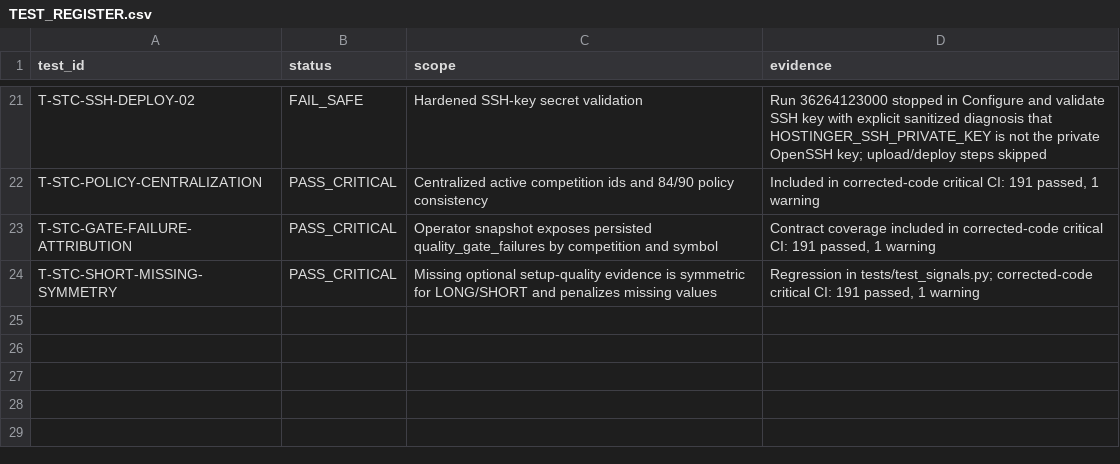
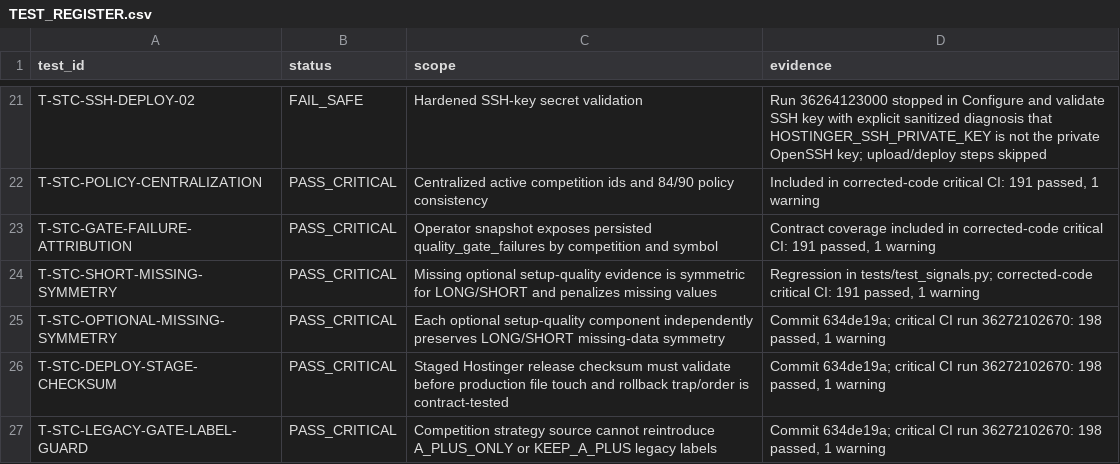
Before and after one commit to engmeldkroury-pixel/stc-competition-engine, a CSV file: TEST_REGISTER.csv, drawn as a sheet; only a part is shown, gaps mark what is left out.

Commit message:
docs: record external review QA evidence [skip ci]

```diff
--- a/TEST_REGISTER.csv
+++ b/TEST_REGISTER.csv
@@ -24 +24,4 @@ T-STC-GATE-FAILURE-ATTRIBUTION,PASS_CRITICAL,"Operator snapshot exposes persiste
 T-STC-SHORT-MISSING-SYMMETRY,PASS_CRITICAL,"Missing optional setup-quality evidence is symmetric for LONG/SHORT and penalizes missing values","Regression in tests/test_signals.py; corrected-code critical CI: 191 passed, 1 warning"
+T-STC-OPTIONAL-MISSING-SYMMETRY,PASS_CRITICAL,"Each optional setup-quality component independently preserves LONG/SHORT missing-data symmetry","Commit 634de19a; critical CI run 36272102670: 198 passed, 1 warning"
+T-STC-DEPLOY-STAGE-CHECKSUM,PASS_CRITICAL,"Staged Hostinger release checksum must validate before production file touch and rollback trap/order is contract-tested","Commit 634de19a; critical CI run 36272102670: 198 passed, 1 warning"
+T-STC-LEGACY-GATE-LABEL-GUARD,PASS_CRITICAL,"Competition strategy source cannot reintroduce A_PLUS_ONLY or KEEP_A_PLUS legacy labels","Commit 634de19a; critical CI run 36272102670: 198 passed, 1 warning"
```
